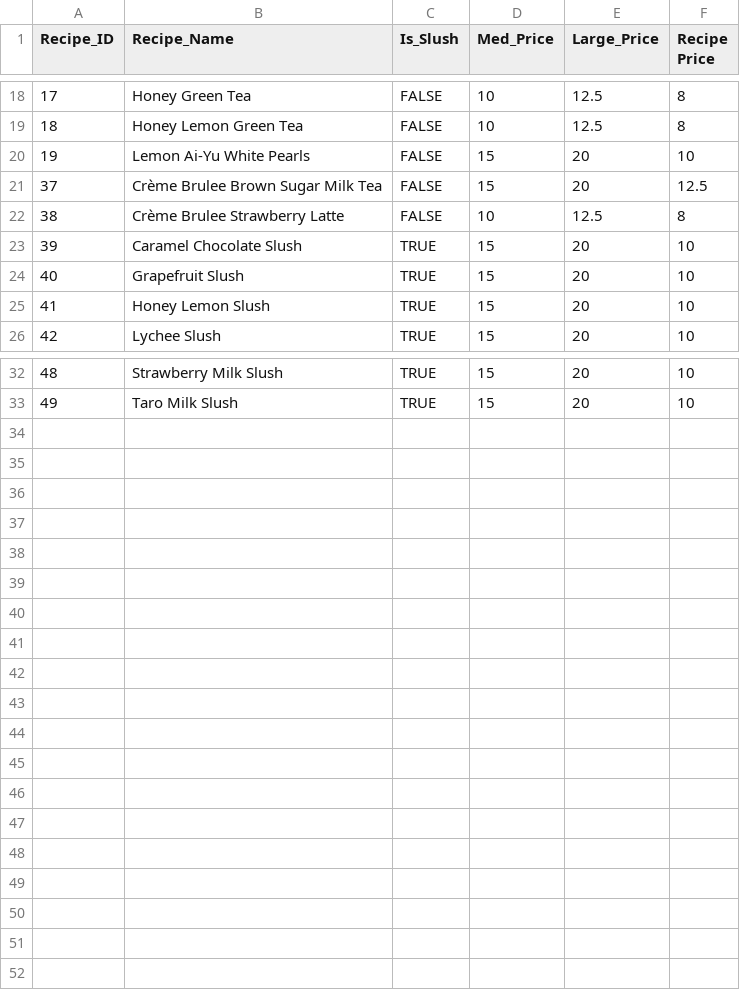
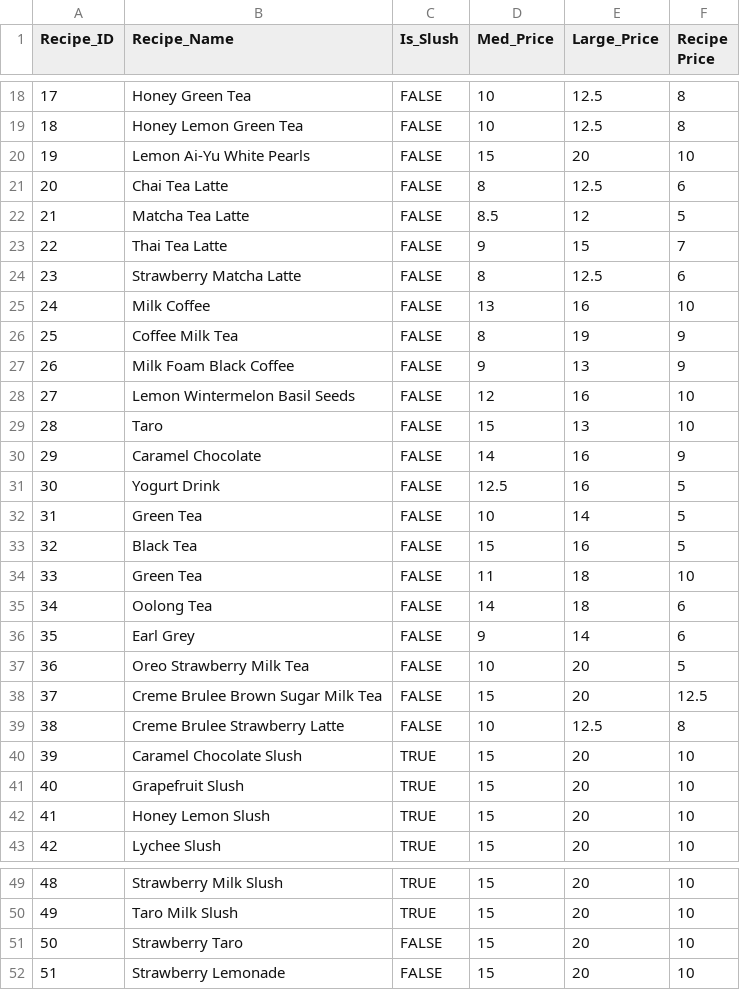
Before and after one commit to csce-315-331-2023c/project-2-csce315-909_09b-gong-cha, a CSV file: csv_files/Recipes_Full.csv, drawn as a sheet; only a part is shown, gaps mark what is left out.

Commit message:
recipes_full is finished

```diff
--- a/csv_files/Recipes_Full.csv
+++ b/csv_files/Recipes_Full.csv
@@ -20,4 +20,21 @@
 19,Lemon Ai-Yu White Pearls,FALSE,15,20,10
-37,Crème Brulee Brown Sugar Milk Tea,FALSE,15,20,12.5
-38,Crème Brulee Strawberry Latte,FALSE,10,12.5,8
+20,Chai Tea Latte,FALSE,8,12.5,6
+21,Matcha Tea Latte,FALSE,8.5,12,5
+22,Thai Tea Latte,FALSE,9,15,7
+23,Strawberry Matcha Latte,FALSE,8,12.5,6
+24,Milk Coffee,FALSE,13,16,10
+25,Coffee Milk Tea,FALSE,8,19,9
+26,Milk Foam Black Coffee,FALSE,9,13,9
+27,Lemon Wintermelon Basil Seeds,FALSE,12,16,10
+28,Taro,FALSE,15,13,10
+29,Caramel Chocolate,FALSE,14,16,9
+30,Yogurt Drink,FALSE,12.5,16,5
+31,Green Tea,FALSE,10,14,5
+32,Black Tea,FALSE,15,16,5
+33,Green Tea,FALSE,11,18,10
+34,Oolong Tea,FALSE,14,18,6
+35,Earl Grey,FALSE,9,14,6
+36,Oreo Strawberry Milk Tea,FALSE,10,20,5
+37,Creme Brulee Brown Sugar Milk Tea,FALSE,15,20,12.5
+38,Creme Brulee Strawberry Latte,FALSE,10,12.5,8
 39,Caramel Chocolate Slush,TRUE,15,20,10
@@ -33 +50,3 @@
 49,Taro Milk Slush,TRUE,15,20,10
+50,Strawberry Taro,FALSE,15,20,10
+51,Strawberry Lemonade,FALSE,15,20,10
```
